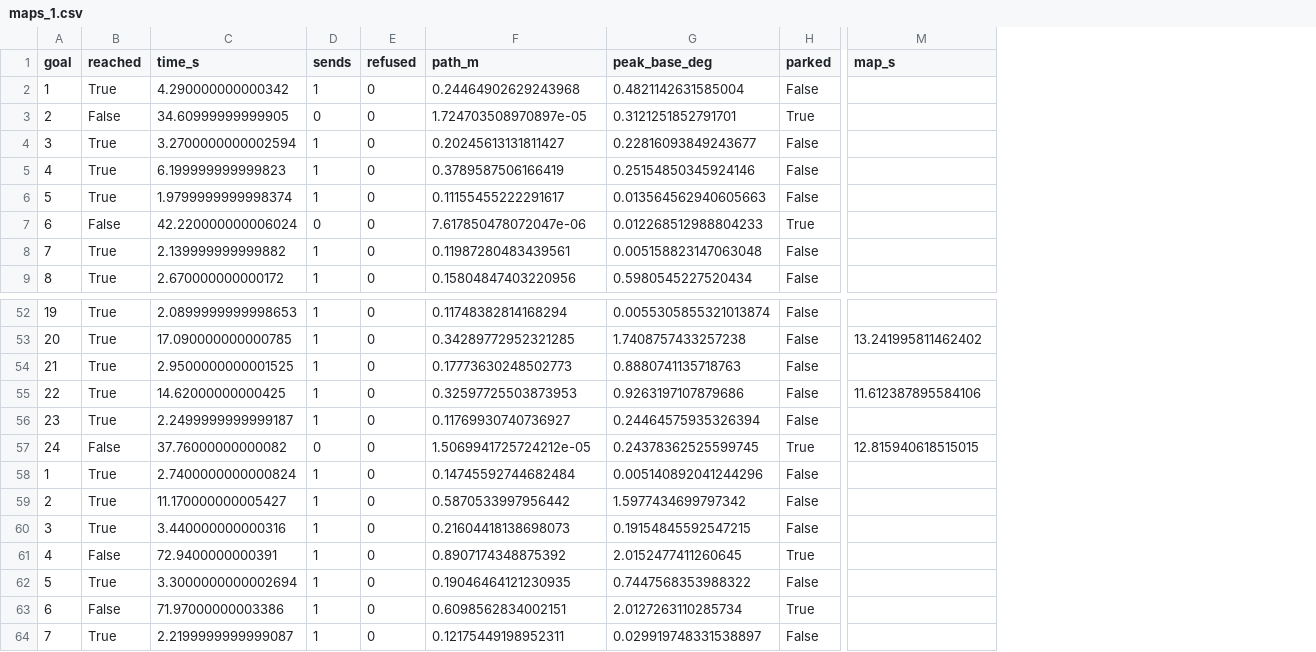
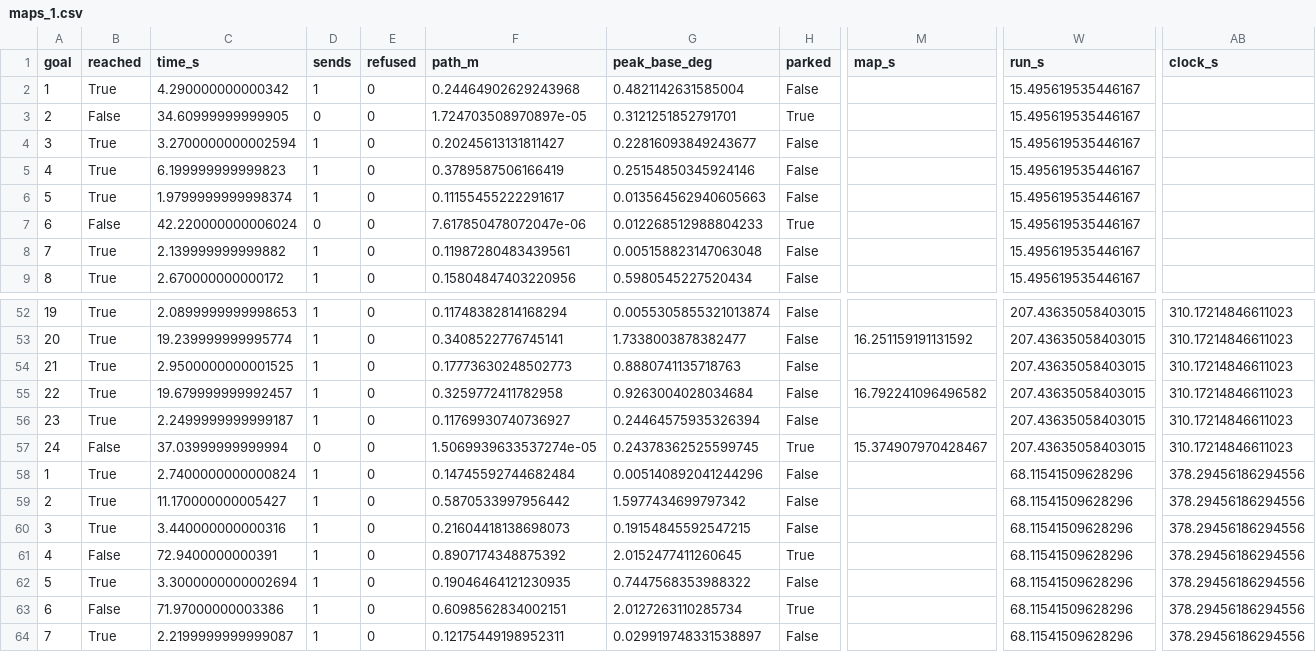
Before and after one commit to Gonzalez-Annan/reactionless-compliance, a CSV file: v1/data/scripted/maps_1.csv, drawn as a sheet; only a part is shown, gaps mark what is left out; the diff covers the shown part only; the diff names each change by its address in the sheet, - before the commit and + after, or states it on an @@ line.

Commit message:
Scripted pre-study run again on the new order (D68)
With the new goal set rule ids 1 2 3 4 give the four block orders and every
display on every goal set once, so prestudy.py runs those. maps_16.csv goes,
maps_4.csv comes in. The files now have the two clock columns of D67.

Same counts as D66 on every display. The current-state map took 33.9 s per
goal against 32.6, its wait for a cage runs on the wall clock. The same trap
(pair 155) ran into the 90 s limit under it again, this time id 4 block 4.
Why the rule does not give up there is not checked yet.

A rule and not people. DECISIONS, the protocol, reproduce.py and the journal
draft follow the new files.

```diff
--- a/v1/data/scripted/maps_1.csv
+++ b/v1/data/scripted/maps_1.csv
+column W (run_s), rows 2-9: all 15.495619535446167; rows 52-64: 207.43635058403015 | 207.43635058403015 | 207.43635058403015 | 207.43635058403015 | 207.43635058403015 | 207.43635058403015 | 68.11541509628296 | 68.11541509628296 | 68.11541509628296 | 68.11541509628296 | 68.11541509628296 | 68.11541509628296 | 68.11541509628296
+column AB (clock_s), rows 52-64: 310.17214846611023 | 310.17214846611023 | 310.17214846611023 | 310.17214846611023 | 310.17214846611023 | 310.17214846611023 | 378.29456186294556 | 378.29456186294556 | 378.29456186294556 | 378.29456186294556 | 378.29456186294556 | 378.29456186294556 | 378.29456186294556
-C53 (time_s): 17.090000000000785
+C53 (time_s): 19.239999999995774
-F53 (path_m): 0.34289772952321285
+F53 (path_m): 0.3408522776745141
-G53 (peak_base_deg): 1.7408757433257238
+G53 (peak_base_deg): 1.7338003878382477
-M53 (map_s): 13.241995811462402
+M53 (map_s): 16.251159191131592
-C55 (time_s): 14.62000000000425
+C55 (time_s): 19.679999999992457
-F55 (path_m): 0.32597725503873953
+F55 (path_m): 0.3259772411782958
-G55 (peak_base_deg): 0.9263197107879686
+G55 (peak_base_deg): 0.9263004028034684
-M55 (map_s): 11.612387895584106
+M55 (map_s): 16.792241096496582
-C57 (time_s): 37.76000000000082
+C57 (time_s): 37.03999999999994
-F57 (path_m): 1.5069941725724212e-05
+F57 (path_m): 1.5069939633537274e-05
-M57 (map_s): 12.815940618515015
+M57 (map_s): 15.374907970428467
```
Also changed, not shown: 56 edited cells elsewhere in this file, v1/data/scripted/maps_2.csv, v1/data/scripted/maps_3.csv, 7 other files.
